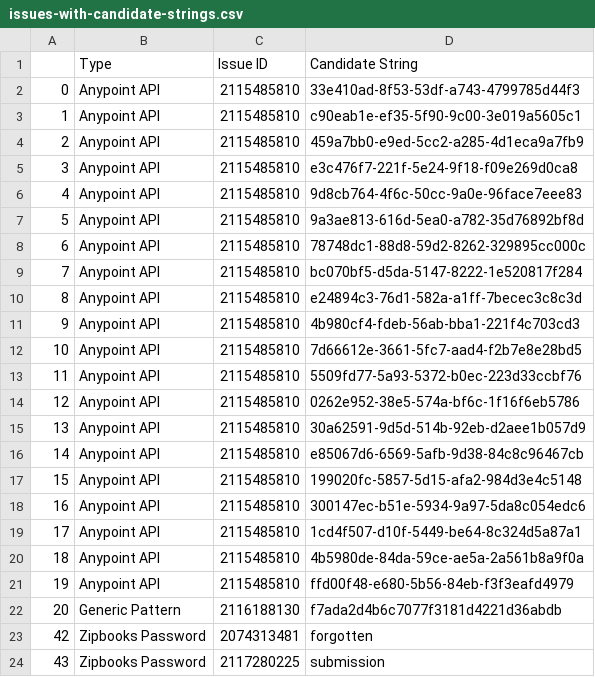
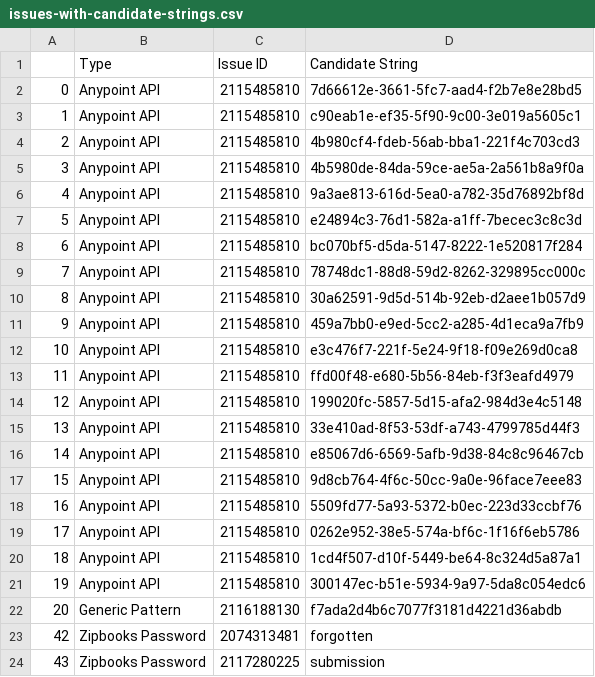
Before and after one commit to nafiurahman00/Secret-Breach-Prevention-In-Software-Issue-Reports, a CSV file: crawled_issue/issues-with-candidate-strings.csv, drawn as a sheet.

```diff
--- a/crawled_issue/issues-with-candidate-strings.csv
+++ b/crawled_issue/issues-with-candidate-strings.csv
@@ -1,22 +1,22 @@
 ,Type,Issue ID,Candidate String
-0,Anypoint API,2115485810,33e410ad-8f53-53df-a743-4799785d44f3
+0,Anypoint API,2115485810,7d66612e-3661-5fc7-aad4-f2b7e8e28bd5
 1,Anypoint API,2115485810,c90eab1e-ef35-5f90-9c00-3e019a5605c1
-2,Anypoint API,2115485810,459a7bb0-e9ed-5cc2-a285-4d1eca9a7fb9
-3,Anypoint API,2115485810,e3c476f7-221f-5e24-9f18-f09e269d0ca8
-4,Anypoint API,2115485810,9d8cb764-4f6c-50cc-9a0e-96face7eee83
-5,Anypoint API,2115485810,9a3ae813-616d-5ea0-a782-35d76892bf8d
-6,Anypoint API,2115485810,78748dc1-88d8-59d2-8262-329895cc000c
-7,Anypoint API,2115485810,bc070bf5-d5da-5147-8222-1e520817f284
-8,Anypoint API,2115485810,e24894c3-76d1-582a-a1ff-7becec3c8c3d
-9,Anypoint API,2115485810,4b980cf4-fdeb-56ab-bba1-221f4c703cd3
-10,Anypoint API,2115485810,7d66612e-3661-5fc7-aad4-f2b7e8e28bd5
-11,Anypoint API,2115485810,5509fd77-5a93-5372-b0ec-223d33ccbf76
-12,Anypoint API,2115485810,0262e952-38e5-574a-bf6c-1f16f6eb5786
-13,Anypoint API,2115485810,30a62591-9d5d-514b-92eb-d2aee1b057d9
+2,Anypoint API,2115485810,4b980cf4-fdeb-56ab-bba1-221f4c703cd3
+3,Anypoint API,2115485810,4b5980de-84da-59ce-ae5a-2a561b8a9f0a
+4,Anypoint API,2115485810,9a3ae813-616d-5ea0-a782-35d76892bf8d
+5,Anypoint API,2115485810,e24894c3-76d1-582a-a1ff-7becec3c8c3d
+6,Anypoint API,2115485810,bc070bf5-d5da-5147-8222-1e520817f284
+7,Anypoint API,2115485810,78748dc1-88d8-59d2-8262-329895cc000c
+8,Anypoint API,2115485810,30a62591-9d5d-514b-92eb-d2aee1b057d9
+9,Anypoint API,2115485810,459a7bb0-e9ed-5cc2-a285-4d1eca9a7fb9
+10,Anypoint API,2115485810,e3c476f7-221f-5e24-9f18-f09e269d0ca8
+11,Anypoint API,2115485810,ffd00f48-e680-5b56-84eb-f3f3eafd4979
+12,Anypoint API,2115485810,199020fc-5857-5d15-afa2-984d3e4c5148
+13,Anypoint API,2115485810,33e410ad-8f53-53df-a743-4799785d44f3
 14,Anypoint API,2115485810,e85067d6-6569-5afb-9d38-84c8c96467cb
-15,Anypoint API,2115485810,199020fc-5857-5d15-afa2-984d3e4c5148
-16,Anypoint API,2115485810,300147ec-b51e-5934-9a97-5da8c054edc6
-17,Anypoint API,2115485810,1cd4f507-d10f-5449-be64-8c324d5a87a1
-18,Anypoint API,2115485810,4b5980de-84da-59ce-ae5a-2a561b8a9f0a
-19,Anypoint API,2115485810,ffd00f48-e680-5b56-84eb-f3f3eafd4979
+15,Anypoint API,2115485810,9d8cb764-4f6c-50cc-9a0e-96face7eee83
+16,Anypoint API,2115485810,5509fd77-5a93-5372-b0ec-223d33ccbf76
+17,Anypoint API,2115485810,0262e952-38e5-574a-bf6c-1f16f6eb5786
+18,Anypoint API,2115485810,1cd4f507-d10f-5449-be64-8c324d5a87a1
+19,Anypoint API,2115485810,300147ec-b51e-5934-9a97-5da8c054edc6
 20,Generic Pattern,2116188130,f7ada2d4b6c7077f3181d4221d36abdb
```
Also changed, not shown: 2 other files.
